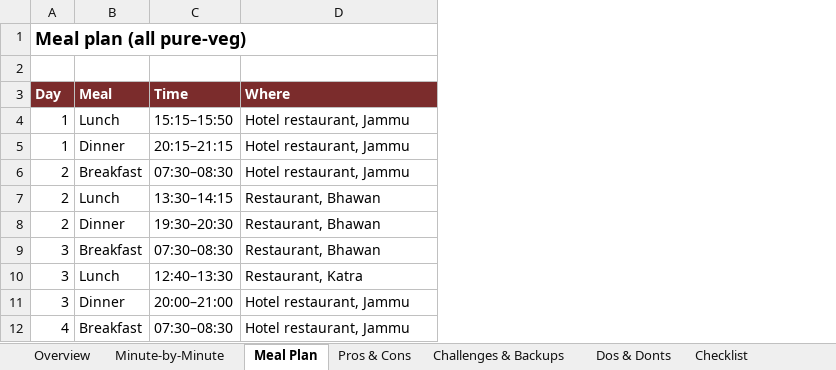
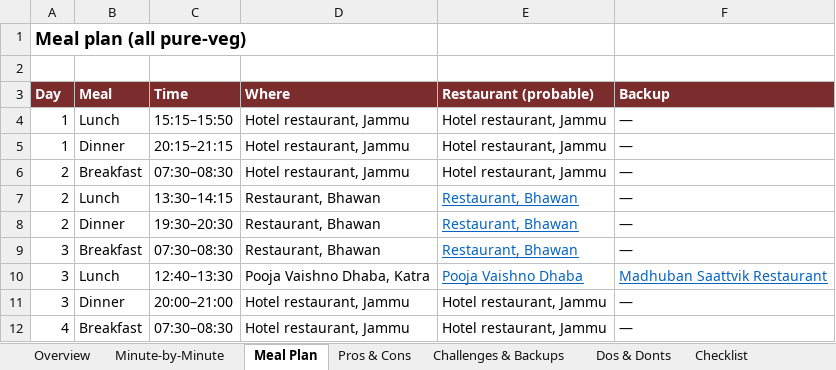
Before and after one commit to mkcdasa/YatraContentSeptember2026, an Excel workbook: docs/itineraries/vaishno-devi-helicopter-4d-plan.xlsx, sheet Meal Plan, drawn as a sheet; values as stored, in another font and other column widths than the file's, no borders; the diff names each change by its address in the sheet, - before the commit and + after, or states it on an @@ line.

```diff
--- a/docs/itineraries/vaishno-devi-helicopter-4d-plan.xlsx (sheet Meal Plan)
+++ b/docs/itineraries/vaishno-devi-helicopter-4d-plan.xlsx (sheet Meal Plan)
+column E (Restaurant (probable)), rows 4-12: Hotel restaurant, Jammu | Hotel restaurant, Jammu | Hotel restaurant, Jammu | Restaurant, Bhawan | Restaurant, Bhawan | Restaurant, Bhawan | Pooja Vaishno Dhaba | Hotel restaurant, Jammu | Hotel restaurant, Jammu
+column F (Backup), rows 4-12: — | — | — | — | — | — | Madhuban Saattvik Restaurant | — | —
-D10 (Where): Restaurant, Katra
+D10 (Where): Pooja Vaishno Dhaba, Katra
```
Also changed, not shown: sheet Minute-by-Minute, sheet Overview, sheet Checklist, sheet Cost Heads, charts or pictures, docs/itineraries/vaishno-devi-kashmir-8d-plan.xlsx, 2 other files.
